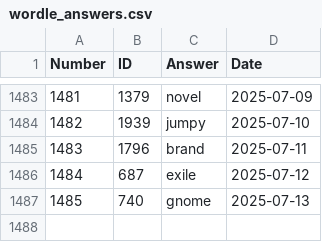
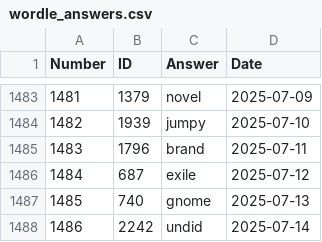
Before and after one commit to nicolas-guerra/PastWordle, a CSV file: wordle_answers.csv, drawn as a sheet; only a part is shown, gaps mark what is left out.

```diff
--- a/wordle_answers.csv
+++ b/wordle_answers.csv
@@ -1487 +1487,2 @@ Number,ID,Answer,Date
 1485,740,gnome,2025-07-13
+1486,2242,undid,2025-07-14
```
